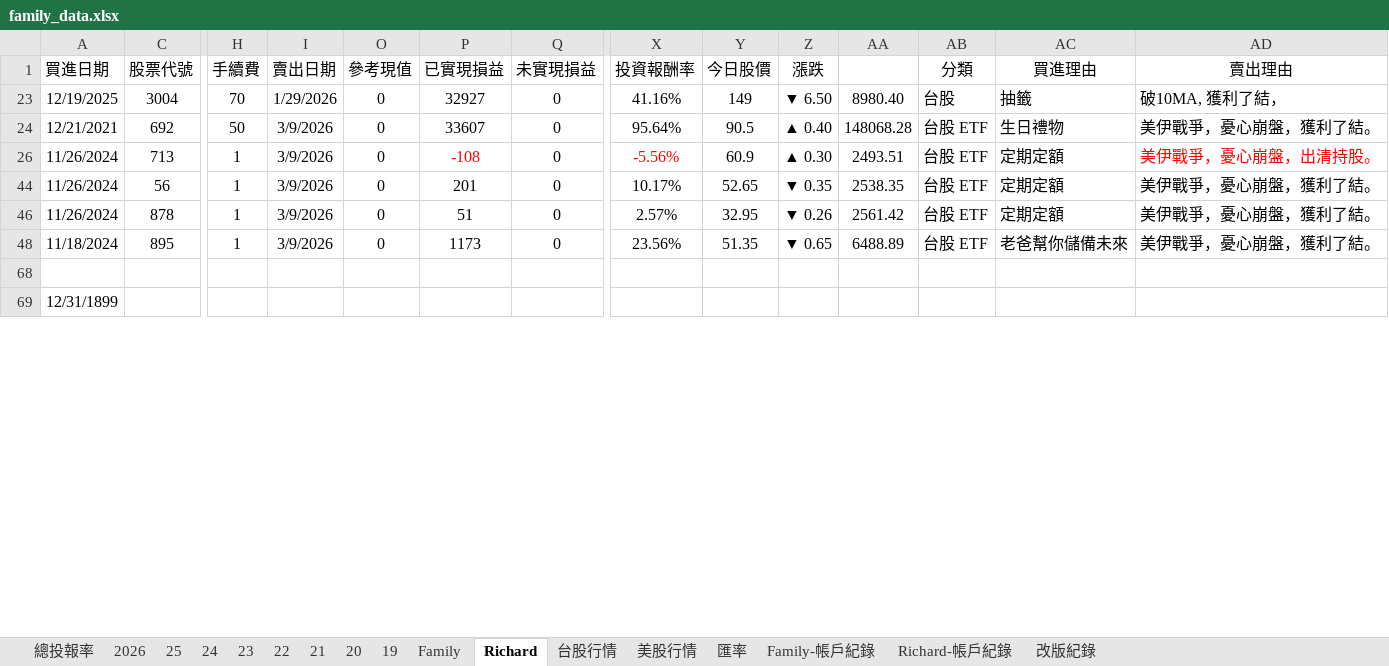
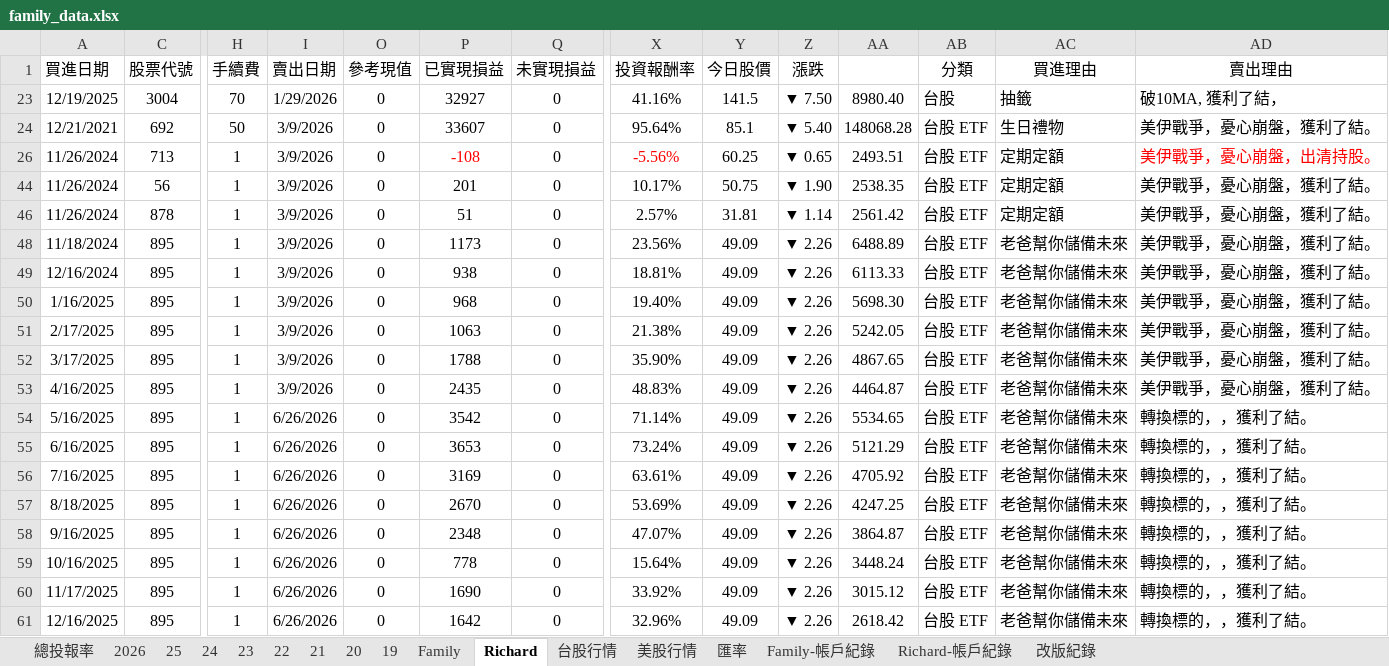
Before and after one commit to even182/family-streamlit-dashboard, an Excel workbook: data/family_data.xlsx, sheet Richard, drawn as a sheet; only a part is shown, gaps mark what is left out; the shorter side is filled out with more unchanged rows; values as stored, in another font and other column widths than the file's, no borders; charts and pictures and conditional formats not drawn; rows hold the shown columns only; the diff covers the shown part only; the diff names each change by its address in the sheet, - before the commit and + after, or states it on an @@ line.

```diff
--- a/data/family_data.xlsx (sheet Richard)
+++ b/data/family_data.xlsx (sheet Richard)
-Y23 (今日股價): 149
+Y23 (今日股價): 141.5
-Z23 (漲跌): ▼ 6.50
+Z23 (漲跌): ▼ 7.50
-Y24 (今日股價): 90.5
+Y24 (今日股價): 85.1
-Z24 (漲跌): ▲ 0.40
+Z24 (漲跌): ▼ 5.40
-Y26 (今日股價): 60.9
+Y26 (今日股價): 60.25
-Z26 (漲跌): ▲ 0.30
+Z26 (漲跌): ▼ 0.65
-Y44 (今日股價): 52.65
+Y44 (今日股價): 50.75
-Z44 (漲跌): ▼ 0.35
+Z44 (漲跌): ▼ 1.90
-Y46 (今日股價): 32.95
+Y46 (今日股價): 31.81
-Z46 (漲跌): ▼ 0.26
+Z46 (漲跌): ▼ 1.14
-Y48 (今日股價): 51.35
+Y48 (今日股價): 49.09
-Z48 (漲跌): ▼ 0.65
+Z48 (漲跌): ▼ 2.26
+row 49: 12/16/2024 | 895 | 1 | 3/9/2026 | 0 | 938 | 0 | 18.81% | 49.09 | ▼ 2.26 | 6113.33 | 台股 ETF | 老爸幫你儲備未來 | 美伊戰爭，憂心崩盤，獲利了結。
+row 50: 1/16/2025 | 895 | 1 | 3/9/2026 | 0 | 968 | 0 | 19.40% | 49.09 | ▼ 2.26 | 5698.30 | 台股 ETF | 老爸幫你儲備未來 | 美伊戰爭，憂心崩盤，獲利了結。
+row 51: 2/17/2025 | 895 | 1 | 3/9/2026 | 0 | 1063 | 0 | 21.38% | 49.09 | ▼ 2.26 | 5242.05 | 台股 ETF | 老爸幫你儲備未來 | 美伊戰爭，憂心崩盤，獲利了結。
+row 52: 3/17/2025 | 895 | 1 | 3/9/2026 | 0 | 1788 | 0 | 35.90% | 49.09 | ▼ 2.26 | 4867.65 | 台股 ETF | 老爸幫你儲備未來 | 美伊戰爭，憂心崩盤，獲利了結。
+row 53: 4/16/2025 | 895 | 1 | 3/9/2026 | 0 | 2435 | 0 | 48.83% | 49.09 | ▼ 2.26 | 4464.87 | 台股 ETF | 老爸幫你儲備未來 | 美伊戰爭，憂心崩盤，獲利了結。
+row 54: 5/16/2025 | 895 | 1 | 6/26/2026 | 0 | 3542 | 0 | 71.14% | 49.09 | ▼ 2.26 | 5534.65 | 台股 ETF | 老爸幫你儲備未來 | 轉換標的，，獲利了結。
+row 55: 6/16/2025 | 895 | 1 | 6/26/2026 | 0 | 3653 | 0 | 73.24% | 49.09 | ▼ 2.26 | 5121.29 | 台股 ETF | 老爸幫你儲備未來 | 轉換標的，，獲利了結。
+row 56: 7/16/2025 | 895 | 1 | 6/26/2026 | 0 | 3169 | 0 | 63.61% | 49.09 | ▼ 2.26 | 4705.92 | 台股 ETF | 老爸幫你儲備未來 | 轉換標的，，獲利了結。
+row 57: 8/18/2025 | 895 | 1 | 6/26/2026 | 0 | 2670 | 0 | 53.69% | 49.09 | ▼ 2.26 | 4247.25 | 台股 ETF | 老爸幫你儲備未來 | 轉換標的，，獲利了結。
+row 58: 9/16/2025 | 895 | 1 | 6/26/2026 | 0 | 2348 | 0 | 47.07% | 49.09 | ▼ 2.26 | 3864.87 | 台股 ETF | 老爸幫你儲備未來 | 轉換標的，，獲利了結。
+row 59: 10/16/2025 | 895 | 1 | 6/26/2026 | 0 | 778 | 0 | 15.64% | 49.09 | ▼ 2.26 | 3448.24 | 台股 ETF | 老爸幫你儲備未來 | 轉換標的，，獲利了結。
+row 60: 11/17/2025 | 895 | 1 | 6/26/2026 | 0 | 1690 | 0 | 33.92% | 49.09 | ▼ 2.26 | 3015.12 | 台股 ETF | 老爸幫你儲備未來 | 轉換標的，，獲利了結。
+row 61: 12/16/2025 | 895 | 1 | 6/26/2026 | 0 | 1642 | 0 | 32.96% | 49.09 | ▼ 2.26 | 2618.42 | 台股 ETF | 老爸幫你儲備未來 | 轉換標的，，獲利了結。
```
Also changed, not shown: 16 added rows, 6 removed rows, 130 edited cells and cell formats elsewhere in this sheet, sheet 台股行情, sheet Family, sheet 2026, sheet 21, sheet 25, sheet 24, 5 more sheets, formulas that keep their value, hidden cells, charts or pictures.
